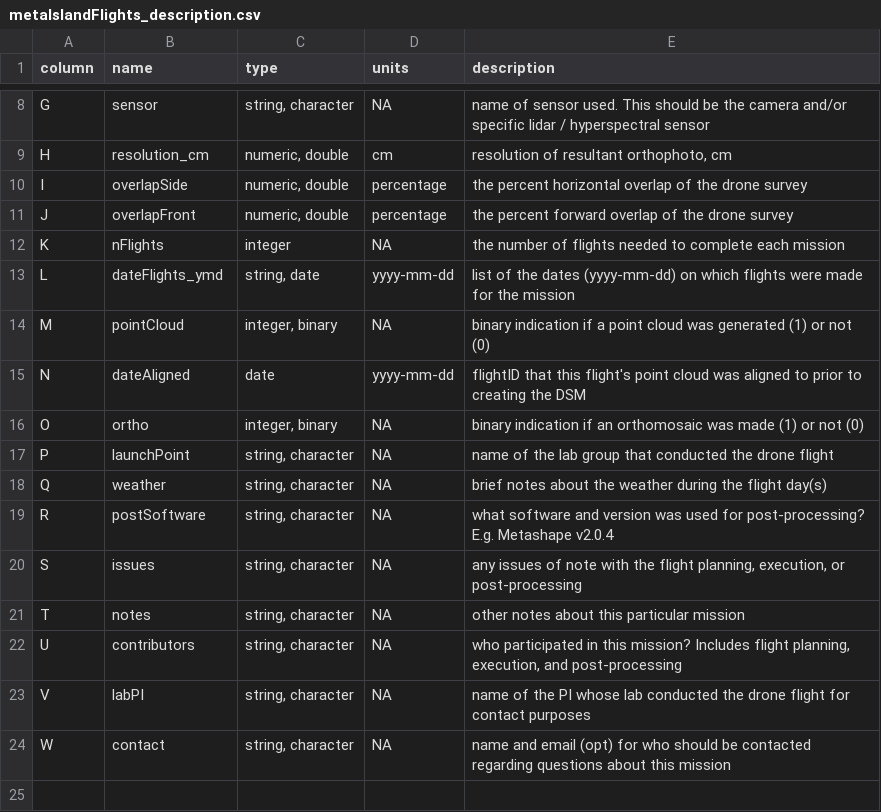
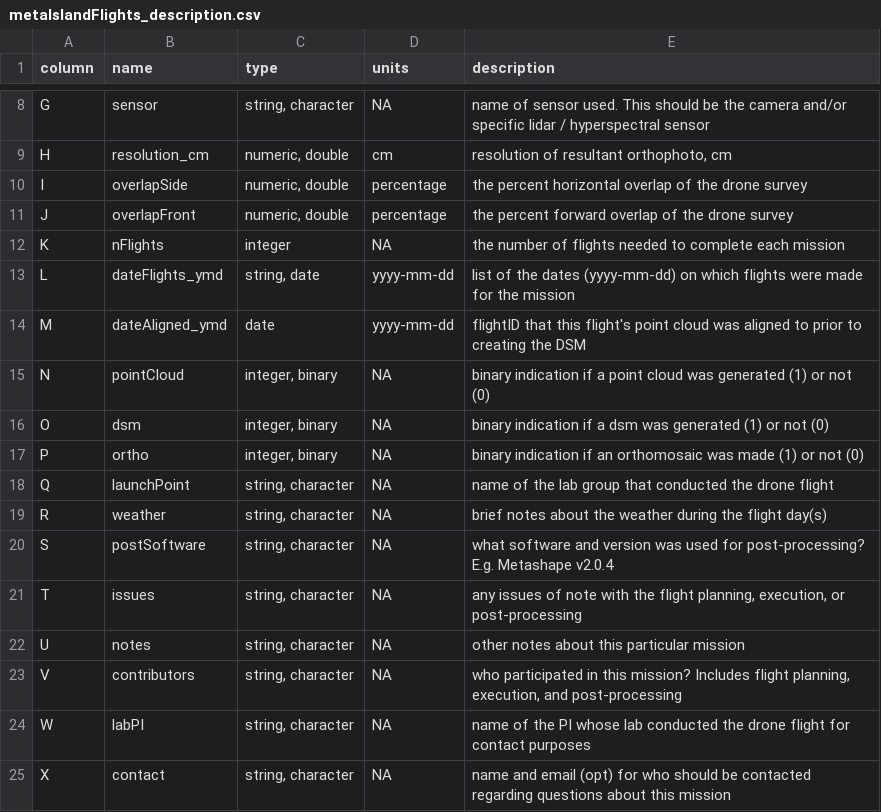
Before and after one commit to PanamaForestGEO/DroneCodeBCIwide, a CSV file: metadata/metaIslandFlights_description.csv, drawn as a sheet; only a part is shown, gaps mark what is left out.

Commit message:
Updated metadata
Added a column for DSM, switched order of a couple columns for readability, and updated information

```diff
--- a/metadata/metaIslandFlights_description.csv
+++ b/metadata/metaIslandFlights_description.csv
@@ -13,12 +13,13 @@ K,nFlights,integer,NA,the number of flights needed to complete each mission
 L,dateFlights_ymd,"string, date",yyyy-mm-dd,list of the dates (yyyy-mm-dd) on which flights were made for the mission
-M,pointCloud,"integer, binary",NA,binary indication if a point cloud was generated (1) or not (0)
-N,dateAligned,date,yyyy-mm-dd,flightID that this flight's point cloud was aligned to prior to creating the DSM
-O,ortho,"integer, binary",NA,binary indication if an orthomosaic was made (1) or not (0)
-P,launchPoint,"string, character",NA,name of the lab group that conducted the drone flight
-Q,weather,"string, character",NA,brief notes about the weather during the flight day(s)
-R,postSoftware,"string, character",NA,what software and version was used for post-processing? E.g. Metashape v2.0.4
-S,issues,"string, character",NA,"any issues of note with the flight planning, execution, or post-processing"
-T,notes,"string, character",NA,other notes about this particular mission
-U,contributors,"string, character",NA,"who participated in this mission? Includes flight planning, execution, and post-processing"
-V,labPI,"string, character",NA,name of the PI whose lab conducted the drone flight for contact purposes
-W,contact,"string, character",NA,name and email (opt) for who should be contacted regarding questions about this mission
+M,dateAligned_ymd,date,yyyy-mm-dd,flightID that this flight's point cloud was aligned to prior to creating the DSM
+N,pointCloud,"integer, binary",NA,binary indication if a point cloud was generated (1) or not (0)
+O,dsm,"integer, binary",NA,binary indication if a dsm was generated (1) or not (0)
+P,ortho,"integer, binary",NA,binary indication if an orthomosaic was made (1) or not (0)
+Q,launchPoint,"string, character",NA,name of the lab group that conducted the drone flight
+R,weather,"string, character",NA,brief notes about the weather during the flight day(s)
+S,postSoftware,"string, character",NA,what software and version was used for post-processing? E.g. Metashape v2.0.4
+T,issues,"string, character",NA,"any issues of note with the flight planning, execution, or post-processing"
+U,notes,"string, character",NA,other notes about this particular mission
+V,contributors,"string, character",NA,"who participated in this mission? Includes flight planning, execution, and post-processing"
+W,labPI,"string, character",NA,name of the PI whose lab conducted the drone flight for contact purposes
+X,contact,"string, character",NA,name and email (opt) for who should be contacted regarding questions about this mission
```
Also changed, not shown: metadata/metaIslandFlights.csv, 1 other file.
